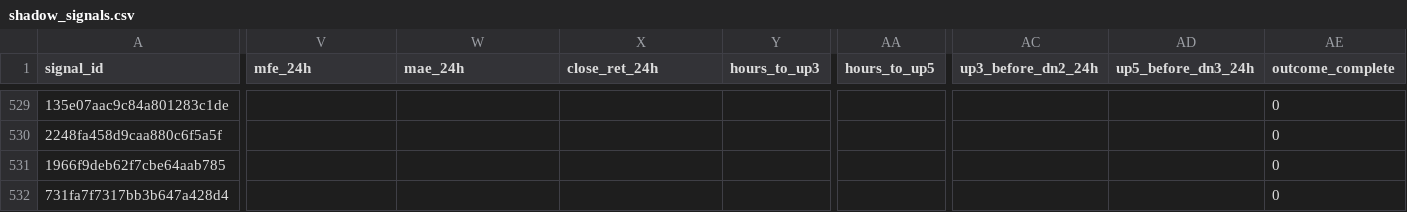
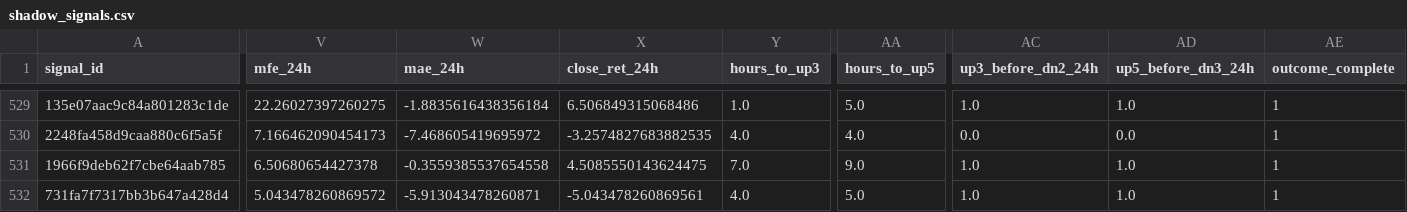
Before and after one commit to Brkzgrc/Botum_LAB, a CSV file: gpt/Multi-Timeframe-Independent-Evidence/data/stage4/shadow_signals.csv, drawn as a sheet; only a part is shown, gaps mark what is left out; the diff covers the shown part only; the diff names each change by its address in the sheet, - before the commit and + after, or states it on an @@ line.

```diff
--- a/gpt/Multi-Timeframe-Independent-Evidence/data/stage4/shadow_signals.csv
+++ b/gpt/Multi-Timeframe-Independent-Evidence/data/stage4/shadow_signals.csv
-V529 (mfe_24h): (empty)
+V529 (mfe_24h): 22.26027397260275
-W529 (mae_24h): (empty)
+W529 (mae_24h): -1.8835616438356184
-X529 (close_ret_24h): (empty)
+X529 (close_ret_24h): 6.506849315068486
-Y529 (hours_to_up3): (empty)
+Y529 (hours_to_up3): 1.0
-AA529 (hours_to_up5): (empty)
+AA529 (hours_to_up5): 5.0
-AC529 (up3_before_dn2_24h): (empty)
+AC529 (up3_before_dn2_24h): 1.0
-AD529 (up5_before_dn3_24h): (empty)
+AD529 (up5_before_dn3_24h): 1.0
-AE529:AE532 (outcome_complete): 0
+AE529:AE532 (outcome_complete): 1
-V530 (mfe_24h): (empty)
+V530 (mfe_24h): 7.166462090454173
-W530 (mae_24h): (empty)
+W530 (mae_24h): -7.468605419695972
-X530 (close_ret_24h): (empty)
+X530 (close_ret_24h): -3.2574827683882535
-Y530 (hours_to_up3): (empty)
+Y530 (hours_to_up3): 4.0
-AA530 (hours_to_up5): (empty)
+AA530 (hours_to_up5): 4.0
-AC530 (up3_before_dn2_24h): (empty)
+AC530 (up3_before_dn2_24h): 0.0
-AD530 (up5_before_dn3_24h): (empty)
+AD530 (up5_before_dn3_24h): 0.0
-V531 (mfe_24h): (empty)
+V531 (mfe_24h): 6.50680654427378
-W531 (mae_24h): (empty)
+W531 (mae_24h): -0.3559385537654558
-X531 (close_ret_24h): (empty)
+X531 (close_ret_24h): 4.5085550143624475
-Y531 (hours_to_up3): (empty)
+Y531 (hours_to_up3): 7.0
-AA531 (hours_to_up5): (empty)
+AA531 (hours_to_up5): 9.0
-AC531:AC532 (up3_before_dn2_24h): (empty)
+AC531:AC532 (up3_before_dn2_24h): 1.0
-AD531:AD532 (up5_before_dn3_24h): (empty)
+AD531:AD532 (up5_before_dn3_24h): 1.0
-V532 (mfe_24h): (empty)
+V532 (mfe_24h): 5.043478260869572
-W532 (mae_24h): (empty)
+W532 (mae_24h): -5.913043478260871
-X532 (close_ret_24h): (empty)
+X532 (close_ret_24h): -5.043478260869561
-Y532 (hours_to_up3): (empty)
+Y532 (hours_to_up3): 4.0
-AA532 (hours_to_up5): (empty)
+AA532 (hours_to_up5): 5.0
```
Also changed, not shown: 129 edited cells elsewhere in this file, gpt/Multi-Timeframe-Independent-Evidence/data/stage4/shadow_runs.csv, 2 other files.
